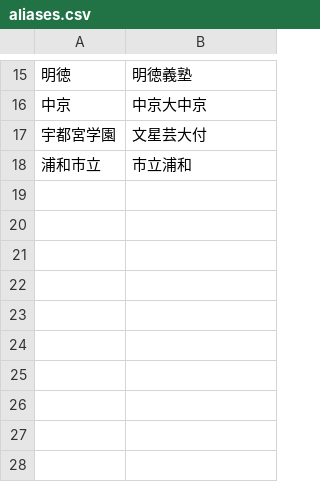
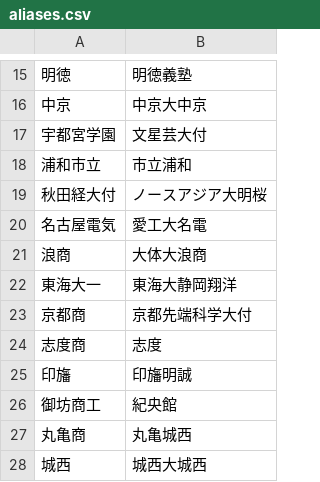
Before and after one commit to yumo120921/koshien-ranking, a CSV file: data/koshien/aliases.csv, drawn as a sheet; only a part is shown, gaps mark what is left out; the diff names each change by its address in the sheet, - before the commit and + after, or states it on an @@ line.

```diff
--- a/data/koshien/aliases.csv
+++ b/data/koshien/aliases.csv
+row 19: 秋田経大付 | ノースアジア大明桜
+row 20: 名古屋電気 | 愛工大名電
+row 21: 浪商 | 大体大浪商
+row 22: 東海大一 | 東海大静岡翔洋
+row 23: 京都商 | 京都先端科学大付
+row 24: 志度商 | 志度
+row 25: 印旛 | 印旛明誠
+row 26: 御坊商工 | 紀央館
+row 27: 丸亀商 | 丸亀城西
+row 28: 城西 | 城西大城西
```
Also changed, not shown: data/koshien/results.csv, 1 other file.
